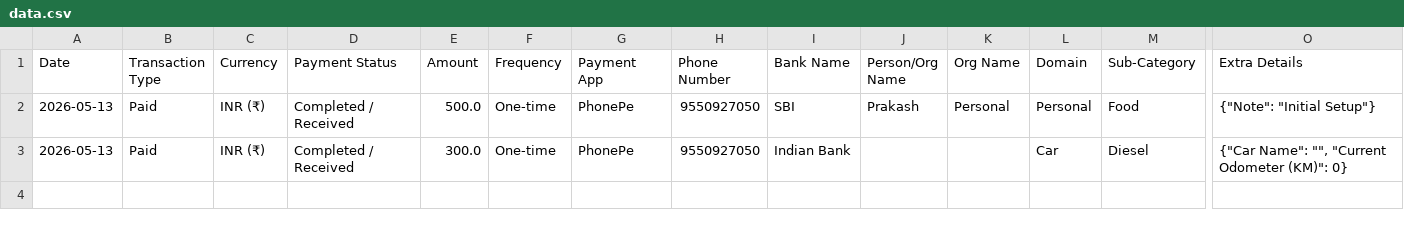
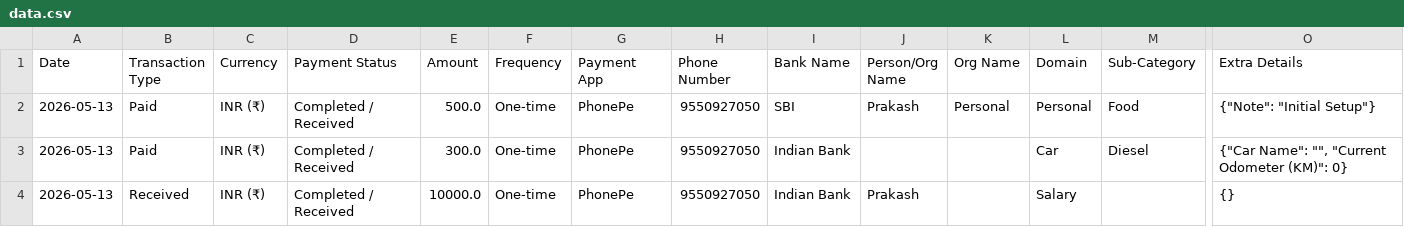
Before and after one commit to Prakash-1619/Finance, a CSV file: data.csv, drawn as a sheet; only a part is shown, gaps mark what is left out; rows hold the shown columns only; the diff names each change by its address in the sheet, - before the commit and + after, or states it on an @@ line.

Commit message:
Added Salary transaction

```diff
--- a/data.csv
+++ b/data.csv
+row 4: 2026-05-13 | Received | INR (₹) | Completed / Received | 10000.0 | One-time | PhonePe | 9550927050 | Indian Bank | Prakash |  | Salary |  | {}
```
